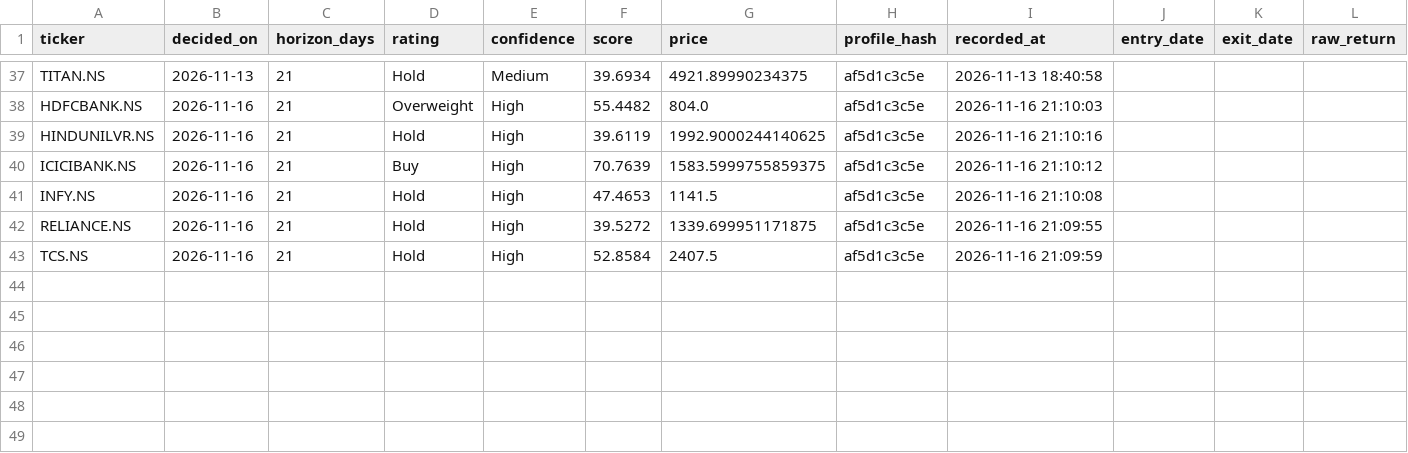
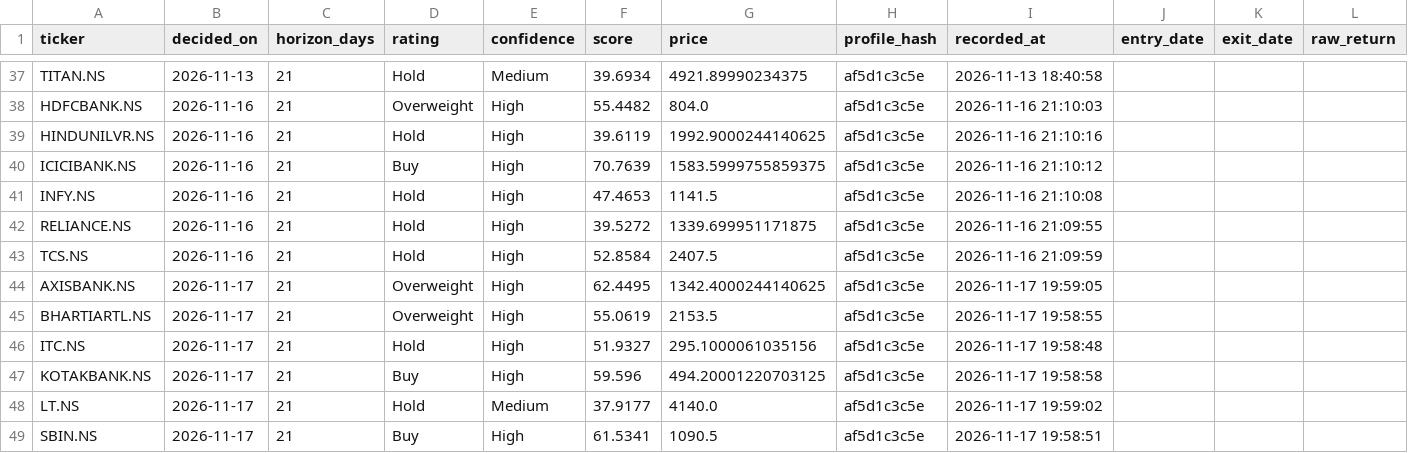
Before and after one commit to pallavidhadda/nextrade, a CSV file: journal.csv, drawn as a sheet; only a part is shown, gaps mark what is left out; rows hold the shown columns only; the diff names each change by its address in the sheet, - before the commit and + after, or states it on an @@ line.

```diff
--- a/journal.csv
+++ b/journal.csv
+row 44: AXISBANK.NS | 2026-11-17 | 21 | Overweight | High | 62.4495 | 1342.4000244140625 | af5d1c3c5e | 2026-11-17 19:59:05
+row 45: BHARTIARTL.NS | 2026-11-17 | 21 | Overweight | High | 55.0619 | 2153.5 | af5d1c3c5e | 2026-11-17 19:58:55
+row 46: ITC.NS | 2026-11-17 | 21 | Hold | High | 51.9327 | 295.1000061035156 | af5d1c3c5e | 2026-11-17 19:58:48
+row 47: KOTAKBANK.NS | 2026-11-17 | 21 | Buy | High | 59.596 | 494.20001220703125 | af5d1c3c5e | 2026-11-17 19:58:58
+row 48: LT.NS | 2026-11-17 | 21 | Hold | Medium | 37.9177 | 4140.0 | af5d1c3c5e | 2026-11-17 19:59:02
+row 49: SBIN.NS | 2026-11-17 | 21 | Buy | High | 61.5341 | 1090.5 | af5d1c3c5e | 2026-11-17 19:58:51
```
